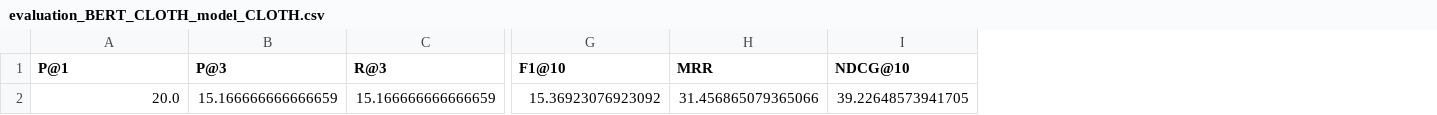
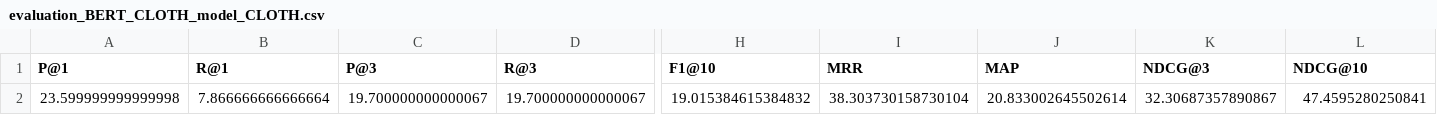
Before and after one commit to AndyChiangSH/CDGP, a CSV file: evaluations/evaluation_BERT_CLOTH_model_CLOTH.csv, drawn as a sheet; only a part is shown, gaps mark what is left out; removed rows and columns are numbered as before the commit, all else as after; rows hold the shown columns only; the diff names each change by its address in the sheet, - before the commit and + after, or states it on an @@ line.

```diff
--- a/evaluations/evaluation_BERT_CLOTH_model_CLOTH.csv
+++ b/evaluations/evaluation_BERT_CLOTH_model_CLOTH.csv
+column B (R@1), empty
+column J (MAP), empty
+column K (NDCG@3), empty
-row 2: 20.0 | 15.166666666666659 | 15.166666666666659 | 15.36923076923092 | 31.456865079365066 | 39.22648573941705
+row 2: 23.599999999999998 | 7.866666666666664 | 19.700000000000067 | 19.700000000000067 | 19.015384615384832 | 38.303730158730104 | 20.833002645502614 | 32.30687357890867 | 47.4595280250841
```
Also changed, not shown: 7 other files.
